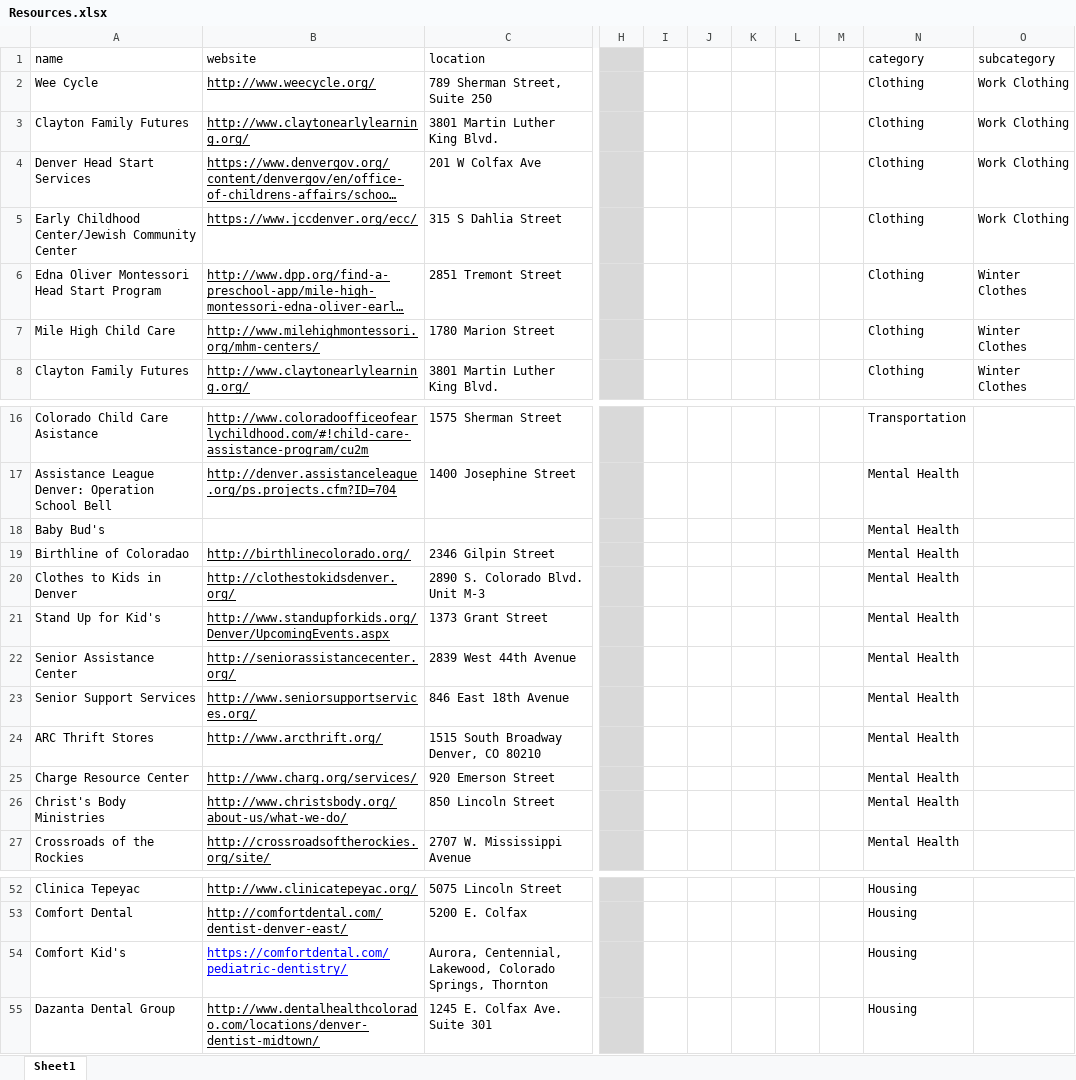
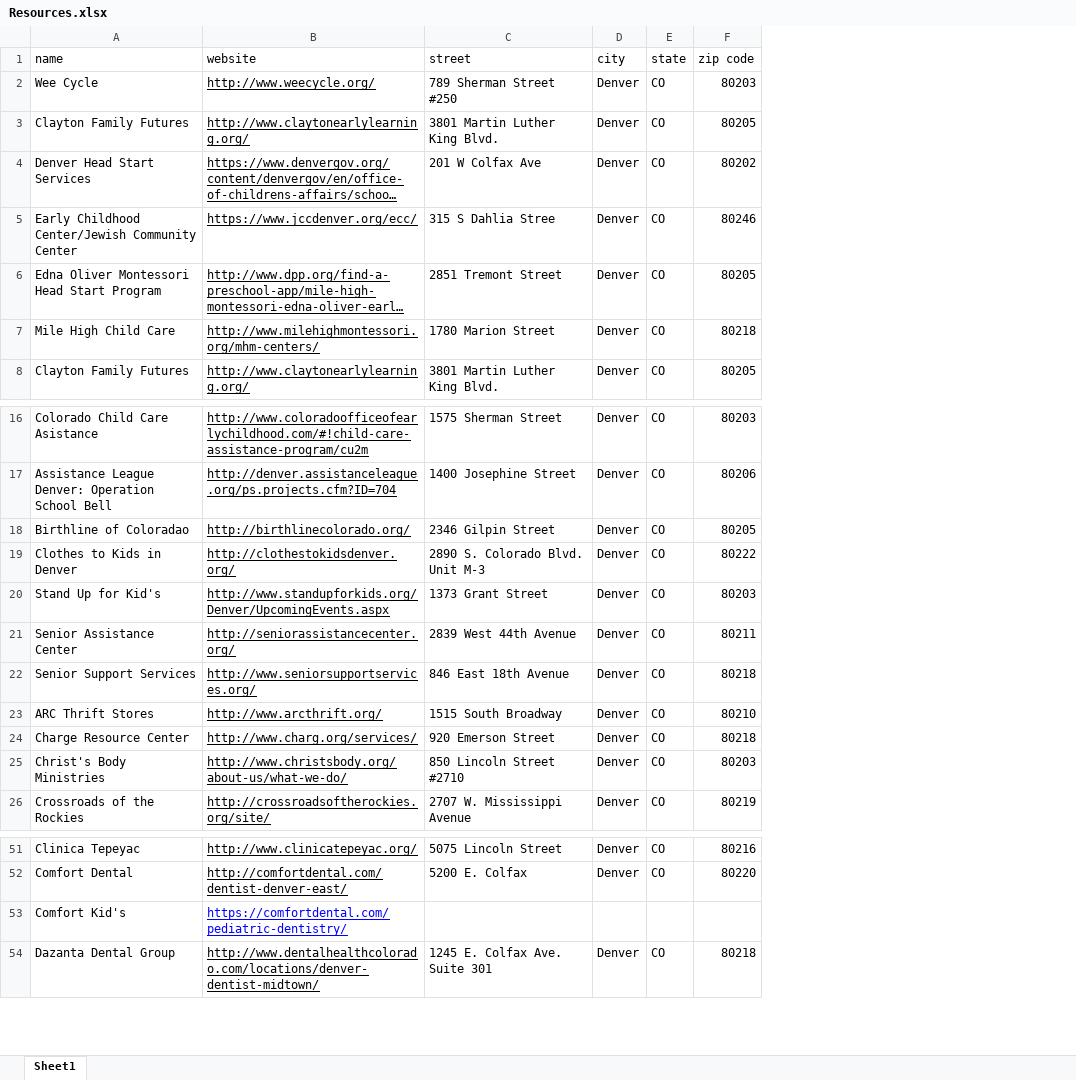
Before and after one commit to Turing-MOD4-Cross-Pollination/be-help-yourself, an Excel workbook: Resources.xlsx, sheet Sheet1, drawn as a sheet; only a part is shown, gaps mark what is left out; long unchanged cells end in …; values as stored, in another font and other column widths than the file's, no borders; charts and pictures not drawn; removed rows and columns are numbered as before the commit, all else as after; rows hold the shown columns only; the diff names each change by its address in the sheet, - before the commit and + after, or states it on an @@ line.

Commit message:
Add updated resources.xlsx file
Co-Authored-By: Corina Allen <StarPerfect@gmail.com>

```diff
--- a/Resources.xlsx (sheet Sheet1)
+++ b/Resources.xlsx (sheet Sheet1)
+column D (city), rows 2-8: all Denver; rows 16-26: all Denver; rows 51-54: Denver | Denver |  | Denver
+column E (state), rows 2-8: all CO; rows 16-26: all CO; rows 51-54: CO | CO |  | CO
+column F (zip code), rows 2-8: 80203 | 80205 | 80202 | 80246 | 80205 | 80218 | 80205; rows 16-26: 80203 | 80206 | 80205 | 80222 | 80203 | 80211 | 80218 | 80210 | 80218 | 80203 | 80219; rows 51-54: 80216 | 80220 |  | 80218
-column H, empty
-column I, empty
-column J, empty
-column K, empty
-column L, empty
-column M, empty
-column N (category), rows 2-8: all Clothing; rows 16-17: Transportation | Mental Health; rows 19-27: all Mental Health; rows 52-55: all Housing
-column O (subcategory), rows 2-8: Work Clothing | Work Clothing | Work Clothing | Work Clothing | Winter Clothes | Winter Clothes | Winter Clothes
-C1: location
+C1: street
-C2 (street): 789 Sherman Street, Suite 250
+C2 (street): 789 Sherman Street #250
-C5 (street): 315 S Dahlia Street
+C5 (street): 315 S Dahlia Stree
-row 18: Baby Bud's |  |  |  |  |  |  |  |  | Mental Health
-C23 (street): 1515 South Broadway Denver, CO 80210
+C23 (street): 1515 South Broadway
-C25 (street): 850 Lincoln Street
+C25 (street): 850 Lincoln Street #2710
-C53 (street): Aurora, Centennial, Lakewood, Colorado Springs, Thornton
+C53 (street): (empty)
```
